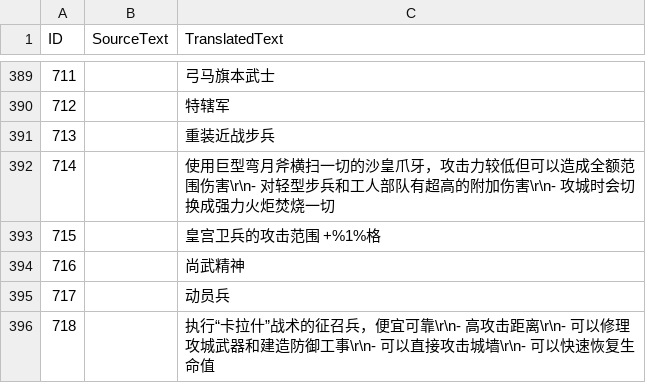
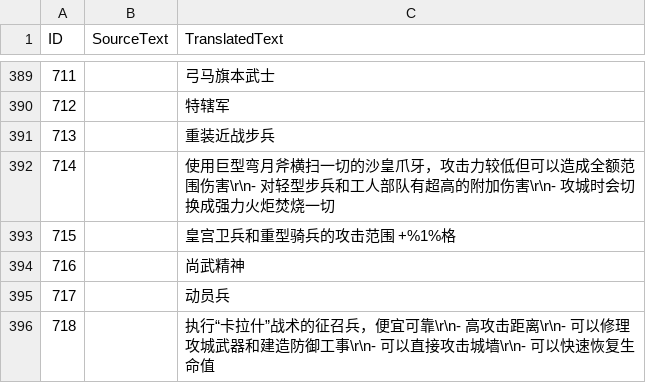
Before and after one commit to Seicing/aoe4legion, a CSV file: assets/locdb/24blastNoB_zh-hans.csv, drawn as a sheet; only a part is shown, gaps mark what is left out.

```diff
--- a/assets/locdb/24blastNoB_zh-hans.csv
+++ b/assets/locdb/24blastNoB_zh-hans.csv
@@ -392,3 +392,3 @@
 714,,使用巨型弯月斧横扫一切的沙皇爪牙，攻击力较低但可以造成全额范围伤害\r\n- 对轻型步兵和工人部队有超高的附加伤害\r\n- 攻城时会切换成强力火炬焚烧一切
-715,,皇宫卫兵的攻击范围 +%1%格
+715,,皇宫卫兵和重型骑兵的攻击范围 +%1%格
 716,,尚武精神
```
Also changed, not shown: assets/locdb/24blastNoB_en.csv, 10 other files.
